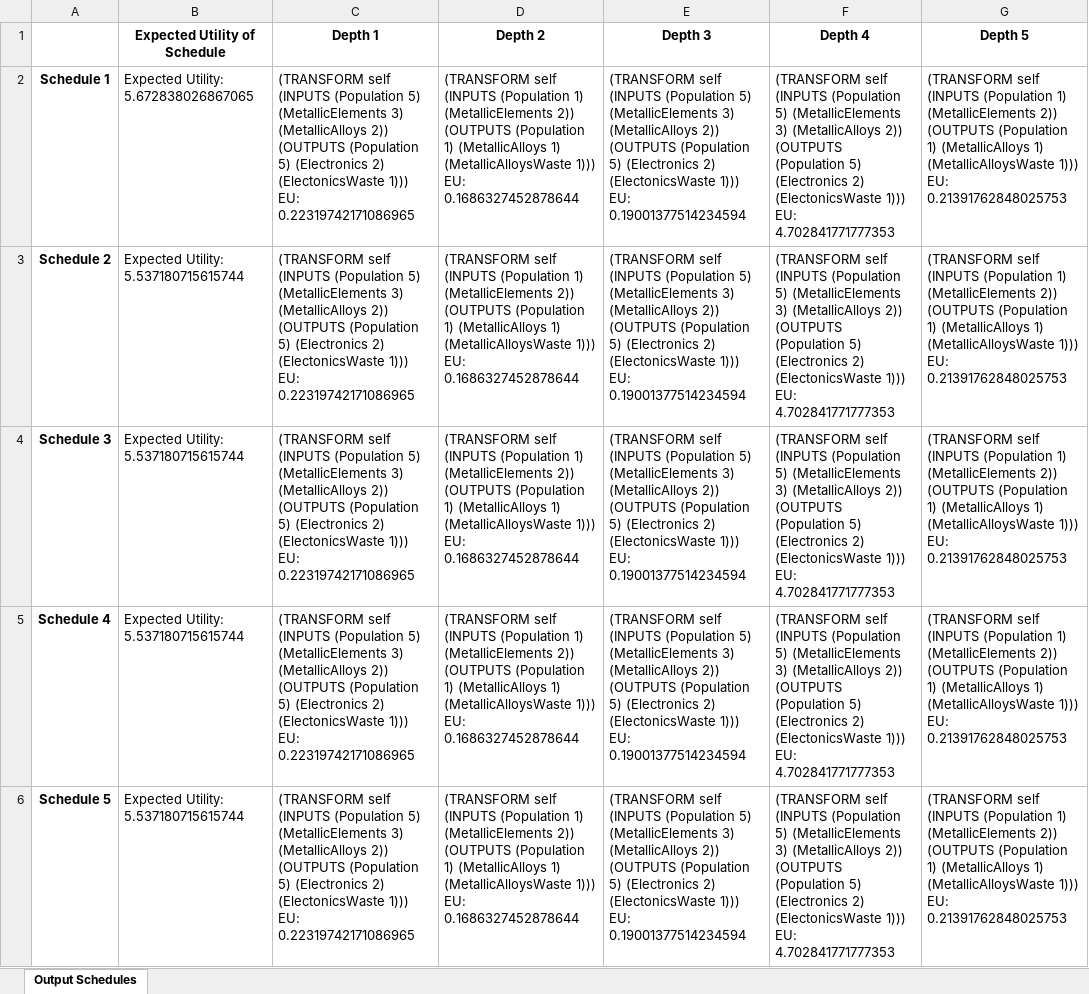
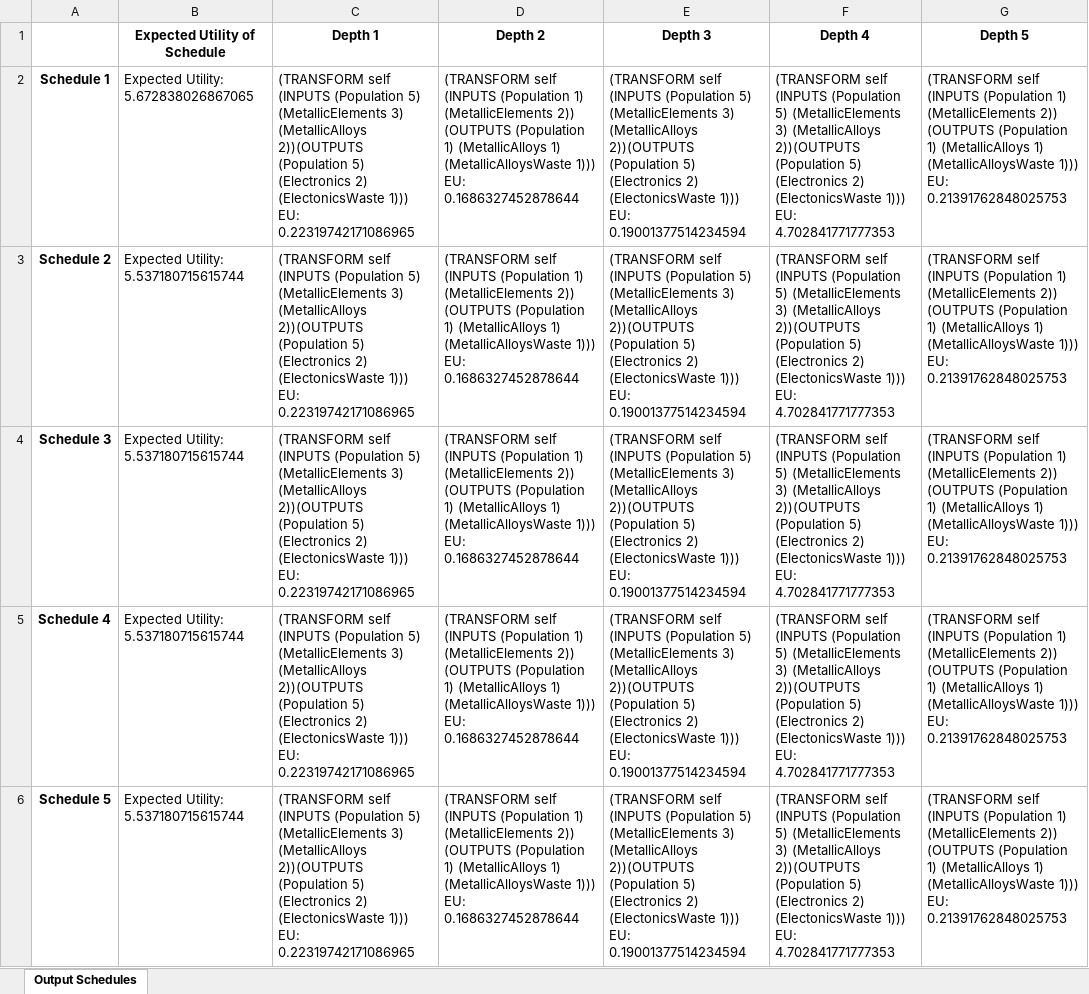
Before and after one commit to divyaprabhakaran7/AI-Spring-2021, an Excel workbook: data/output_data.xlsx, sheet Output Schedules, drawn as a sheet; only a part is shown; values as stored, in another font and other column widths than the file's, no borders; the diff covers the shown part only; the diff names each change by its address in the sheet, - before the commit and + after, or states it on an @@ line.

```diff
--- a/data/output_data.xlsx (sheet Output Schedules)
+++ b/data/output_data.xlsx (sheet Output Schedules)
-C2:C6 (Depth 1): …3) (MetallicAlloys 2)) (OUTPUTS (Population 5)…
+C2:C6 (Depth 1): …3) (MetallicAlloys 2))(OUTPUTS (Population 5)…
-E2:E6 (Depth 3): …3) (MetallicAlloys 2)) (OUTPUTS (Population 5)…
+E2:E6 (Depth 3): …3) (MetallicAlloys 2))(OUTPUTS (Population 5)…
-F2:F6 (Depth 4): …3) (MetallicAlloys 2)) (OUTPUTS (Population 5)…
+F2:F6 (Depth 4): …3) (MetallicAlloys 2))(OUTPUTS (Population 5)…
```
Also changed, not shown: 32 edited cells elsewhere in this sheet, 1 other file.
